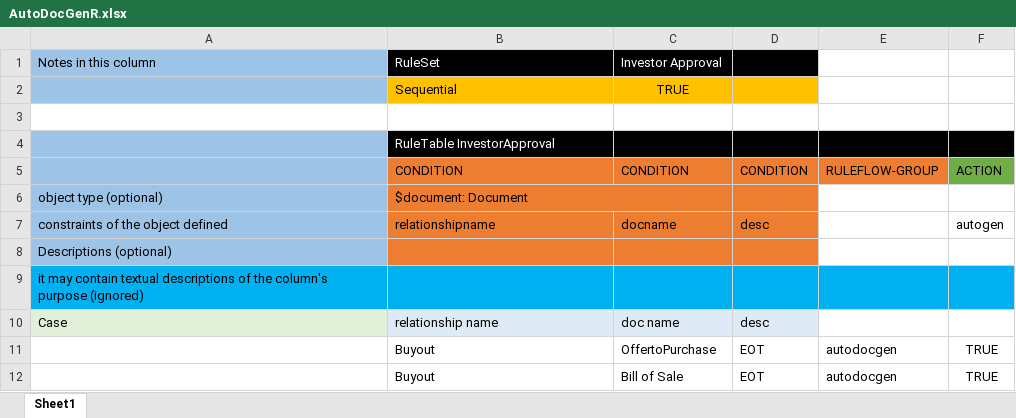
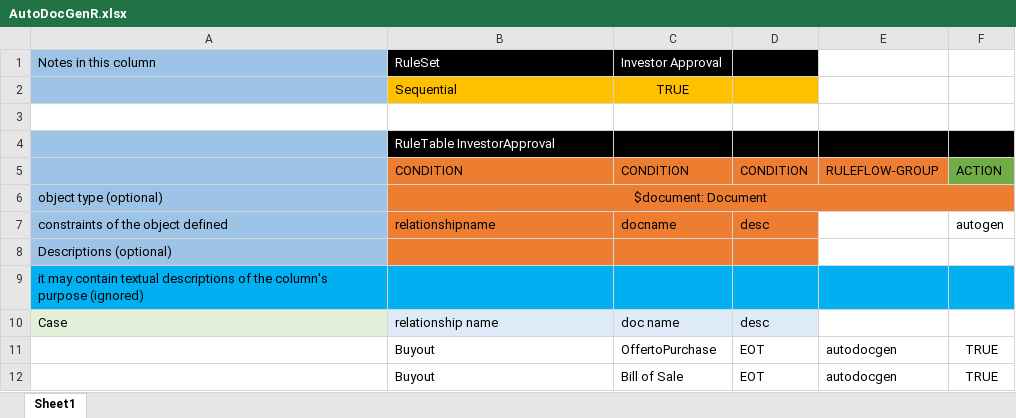
Before and after one commit to Watsorg/EOTWorkflow, an Excel workbook: src/main/resources/com/myspace/eotworkflow/AutoDocGenR.xlsx, sheet Sheet1, drawn as a sheet; values as stored, in another font and other column widths than the file's, no borders; the diff names each change by its address in the sheet, - before the commit and + after, or states it on an @@ line.

Commit message:
Uploaded 20-Oct-2021 19:30:07 {/src/main/resources/com/myspace/eotworkflow/AutoDocGenR.xlsx}

```diff
--- a/src/main/resources/com/myspace/eotworkflow/AutoDocGenR.xlsx (sheet Sheet1)
+++ b/src/main/resources/com/myspace/eotworkflow/AutoDocGenR.xlsx (sheet Sheet1)
-B6 alignment: left
+B6 alignment: center
-B6:C6 merged
+B6:F6 merged
-E6:F6 fill: none
+E6:F6 fill: #ED7D31
```
